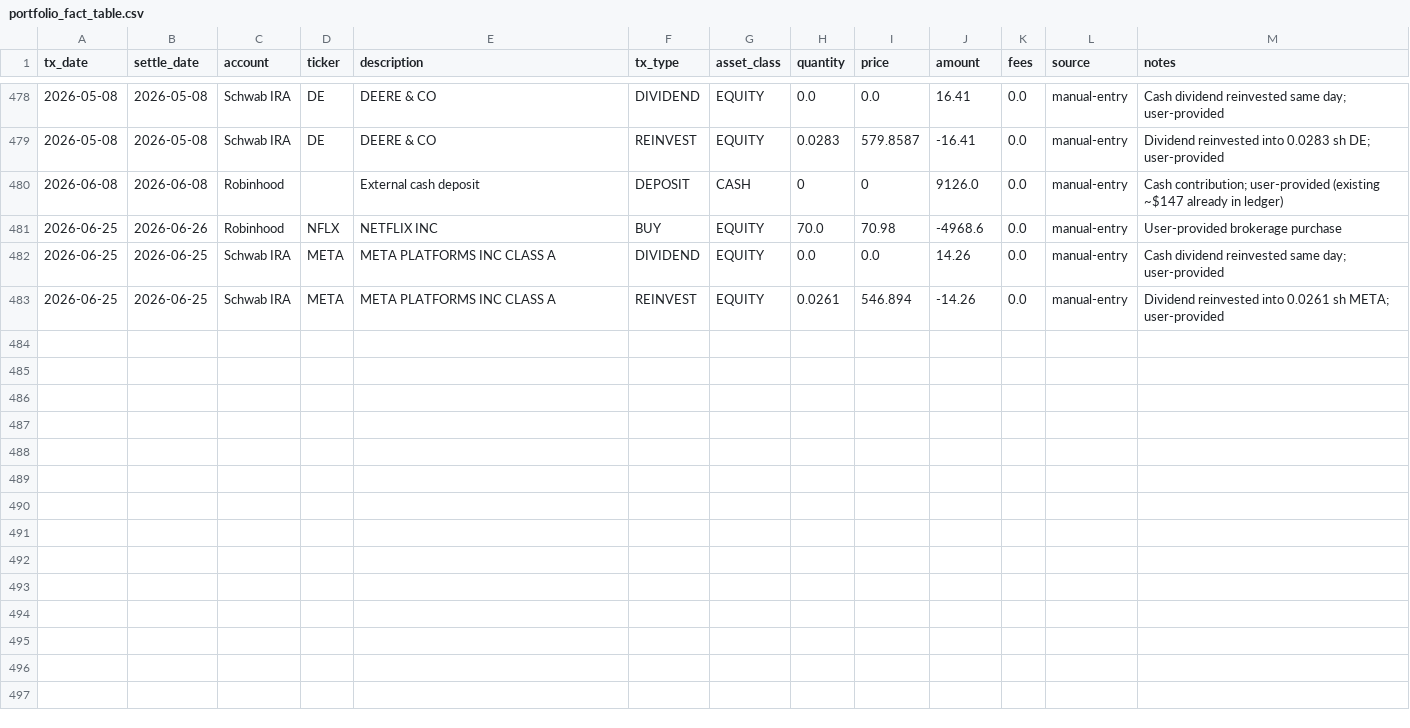
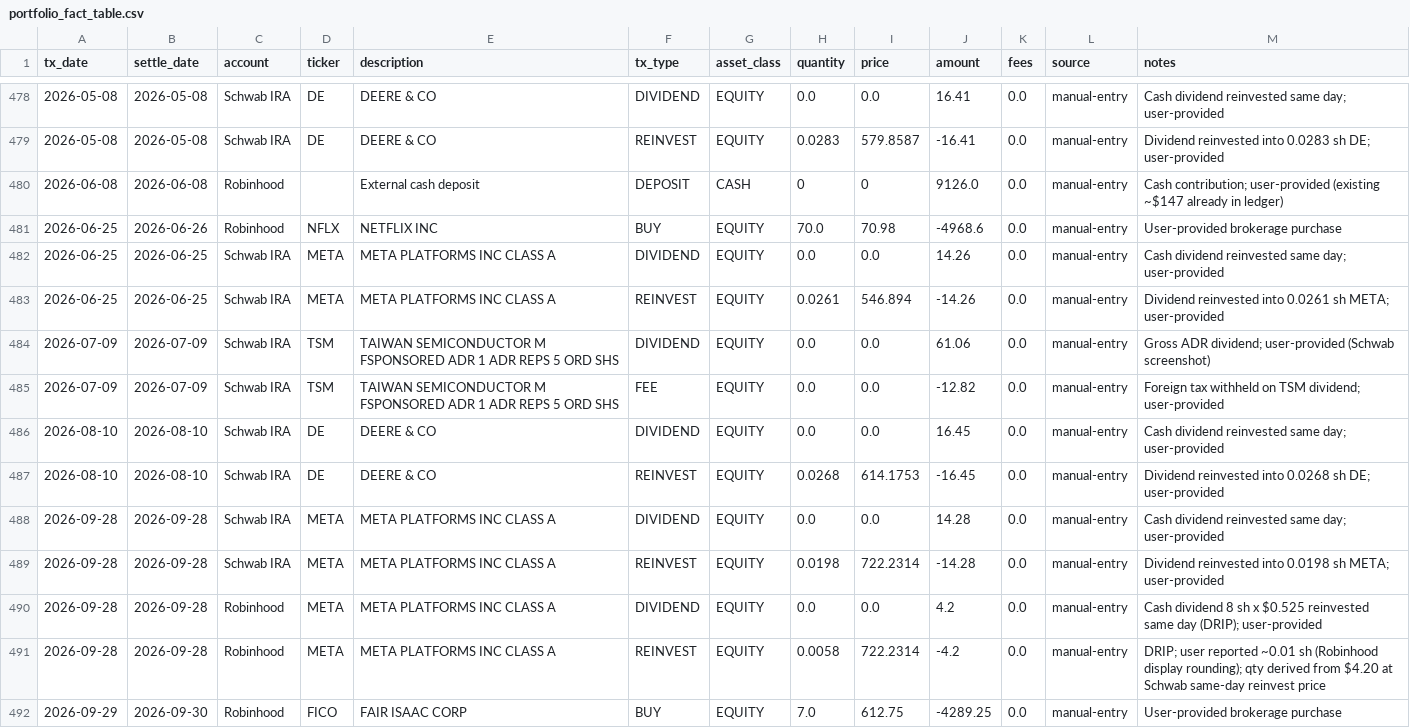
Before and after one commit to justin-baker-423/shadowresearch, a CSV file: data/portfolio_fact_table.csv, drawn as a sheet; only a part is shown, gaps mark what is left out; the diff names each change by its address in the sheet, - before the commit and + after, or states it on an @@ line.

```diff
--- a/data/portfolio_fact_table.csv
+++ b/data/portfolio_fact_table.csv
+row 484: 2026-07-09 | 2026-07-09 | Schwab IRA | TSM | TAIWAN SEMICONDUCTOR M FSPONSORED ADR 1 ADR REPS 5 ORD SHS | DIVIDEND | EQUITY | 0.0 | 0.0 | 61.06 | 0.0 | manual-entry | Gross ADR dividend; user-provided (Schwab screenshot)
+row 485: 2026-07-09 | 2026-07-09 | Schwab IRA | TSM | TAIWAN SEMICONDUCTOR M FSPONSORED ADR 1 ADR REPS 5 ORD SHS | FEE | EQUITY | 0.0 | 0.0 | -12.82 | 0.0 | manual-entry | Foreign tax withheld on TSM dividend; user-provided
+row 486: 2026-08-10 | 2026-08-10 | Schwab IRA | DE | DEERE & CO | DIVIDEND | EQUITY | 0.0 | 0.0 | 16.45 | 0.0 | manual-entry | Cash dividend reinvested same day; user-provided
+row 487: 2026-08-10 | 2026-08-10 | Schwab IRA | DE | DEERE & CO | REINVEST | EQUITY | 0.0268 | 614.1753 | -16.45 | 0.0 | manual-entry | Dividend reinvested into 0.0268 sh DE; user-provided
+row 488: 2026-09-28 | 2026-09-28 | Schwab IRA | META | META PLATFORMS INC CLASS A | DIVIDEND | EQUITY | 0.0 | 0.0 | 14.28 | 0.0 | manual-entry | Cash dividend reinvested same day; user-provided
+row 489: 2026-09-28 | 2026-09-28 | Schwab IRA | META | META PLATFORMS INC CLASS A | REINVEST | EQUITY | 0.0198 | 722.2314 | -14.28 | 0.0 | manual-entry | Dividend reinvested into 0.0198 sh META; user-provided
+row 490: 2026-09-28 | 2026-09-28 | Robinhood | META | META PLATFORMS INC CLASS A | DIVIDEND | EQUITY | 0.0 | 0.0 | 4.2 | 0.0 | manual-entry | Cash dividend 8 sh x $0.525 reinvested same day (DRIP); user-provided
+row 491: 2026-09-28 | 2026-09-28 | Robinhood | META | META PLATFORMS INC CLASS A | REINVEST | EQUITY | 0.0058 | 722.2314 | -4.2 | 0.0 | manual-entry | DRIP; user reported ~0.01 sh (Robinhood display rounding); qty derived from $4.20 at Schwab same-day reinvest price
+row 492: 2026-09-29 | 2026-09-30 | Robinhood | FICO | FAIR ISAAC CORP | BUY | EQUITY | 7.0 | 612.75 | -4289.25 | 0.0 | manual-entry | User-provided brokerage purchase
```
Also changed, not shown: 5 other files.
